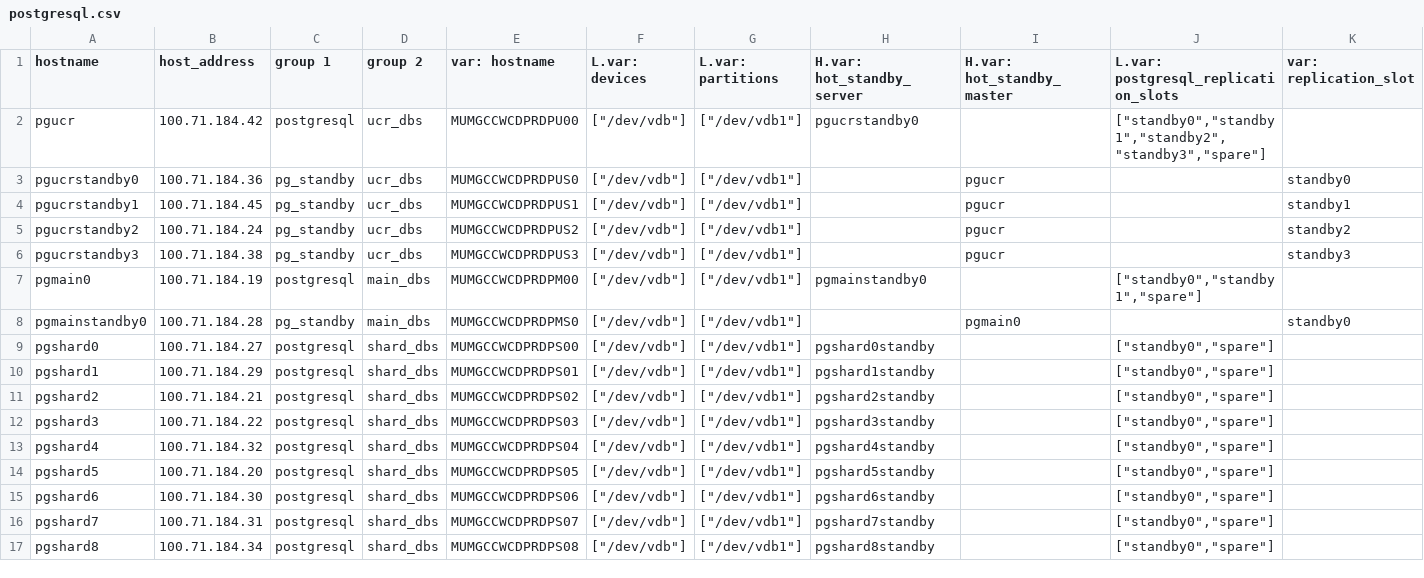
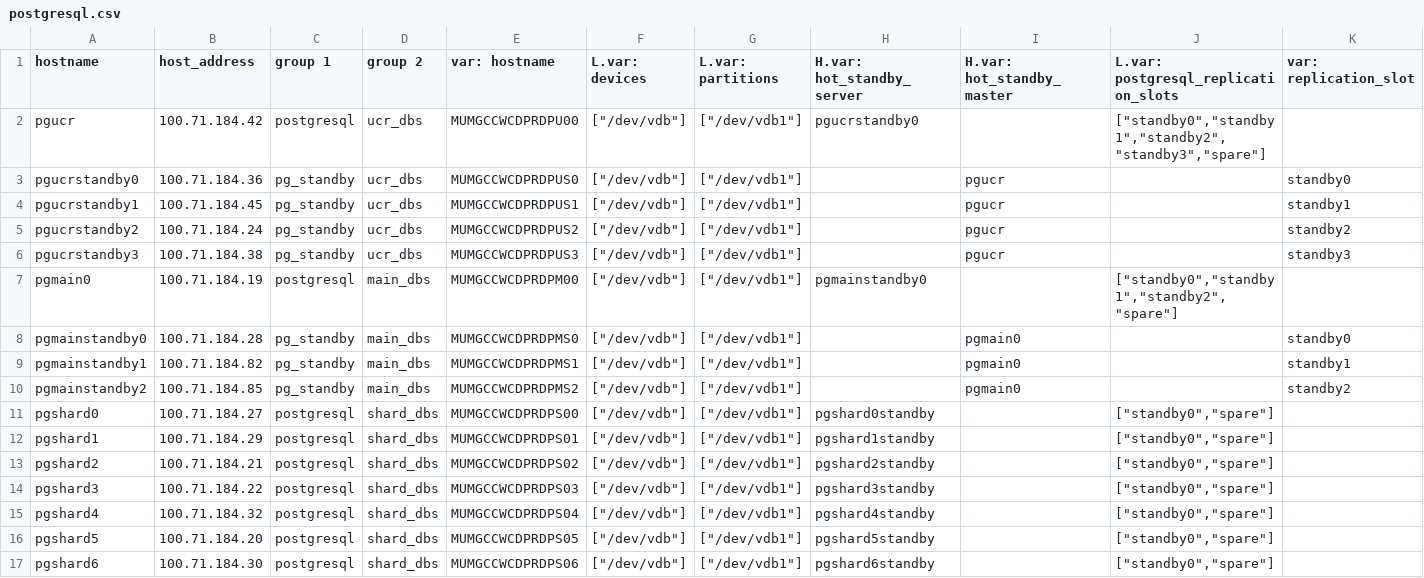
Before and after one commit to dimagi/commcare-cloud, a CSV file: environments/icds-cas/inventory/postgresql.csv, drawn as a sheet; only a part is shown; the shorter side is filled out with more unchanged rows.

Commit message:
Added standbys

```diff
--- a/environments/icds-cas/inventory/postgresql.csv
+++ b/environments/icds-cas/inventory/postgresql.csv
@@ -6,4 +6,6 @@ pgucrstandby2,100.71.184.24,pg_standby,ucr_dbs,MUMGCCWCDPRDPUS2,"[""/dev/vdb""]"
 pgucrstandby3,100.71.184.38,pg_standby,ucr_dbs,MUMGCCWCDPRDPUS3,"[""/dev/vdb""]","[""/dev/vdb1""]",,pgucr,,standby3
-pgmain0,100.71.184.19,postgresql,main_dbs,MUMGCCWCDPRDPM00,"[""/dev/vdb""]","[""/dev/vdb1""]",pgmainstandby0,,"[""standby0"",""standby1"",""spare""]",
+pgmain0,100.71.184.19,postgresql,main_dbs,MUMGCCWCDPRDPM00,"[""/dev/vdb""]","[""/dev/vdb1""]",pgmainstandby0,,"[""standby0"",""standby1"",""standby2"",""spare""]",
 pgmainstandby0,100.71.184.28,pg_standby,main_dbs,MUMGCCWCDPRDPMS0,"[""/dev/vdb""]","[""/dev/vdb1""]",,pgmain0,,standby0
+pgmainstandby1,100.71.184.82,pg_standby,main_dbs,MUMGCCWCDPRDPMS1,"[""/dev/vdb""]","[""/dev/vdb1""]",,pgmain0,,standby1
+pgmainstandby2,100.71.184.85,pg_standby,main_dbs,MUMGCCWCDPRDPMS2,"[""/dev/vdb""]","[""/dev/vdb1""]",,pgmain0,,standby2
 pgshard0,100.71.184.27,postgresql,shard_dbs,MUMGCCWCDPRDPS00,"[""/dev/vdb""]","[""/dev/vdb1""]",pgshard0standby,,"[""standby0"",""spare""]",
```
